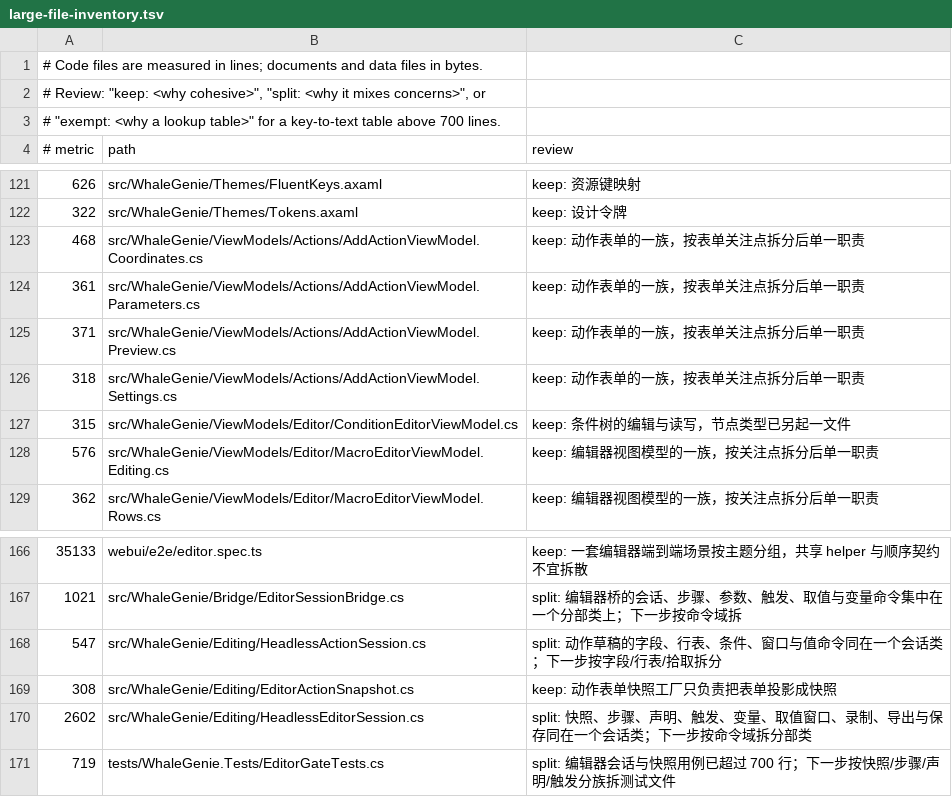
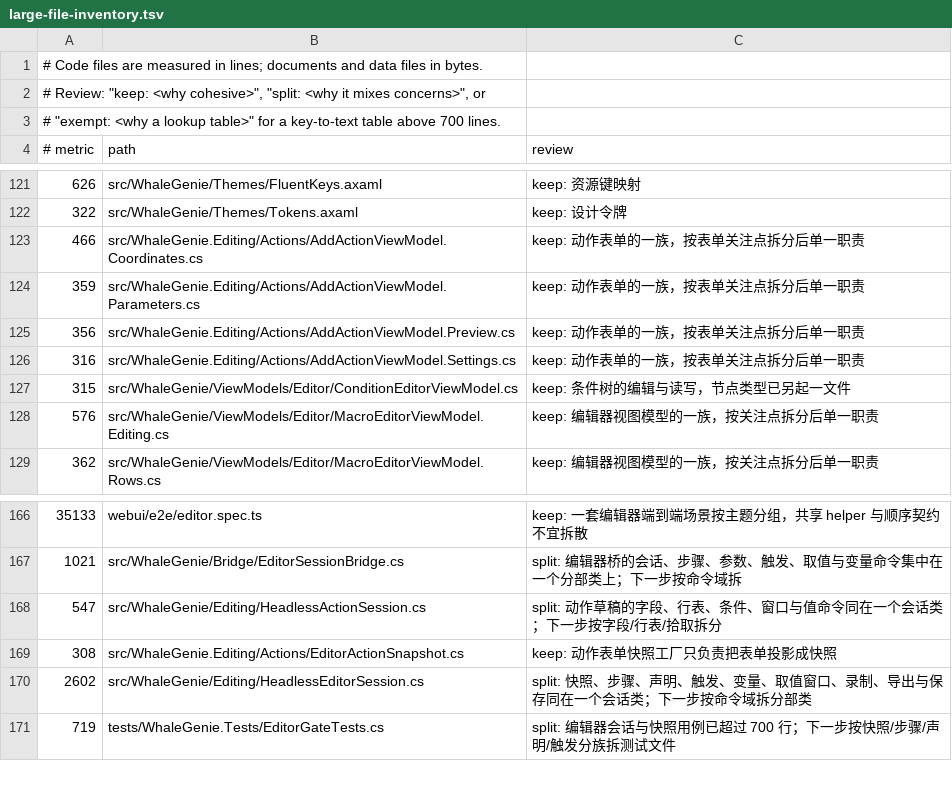
Before and after one commit to ilpoint/WhaleGenie, a TSV file: .githooks/large-file-inventory.tsv, drawn as a sheet; only a part is shown, gaps mark what is left out.

```diff
--- a/.githooks/large-file-inventory.tsv
+++ b/.githooks/large-file-inventory.tsv
@@ -122,6 +122,6 @@
 322	src/WhaleGenie/Themes/Tokens.axaml	keep: 设计令牌
-468	src/WhaleGenie/ViewModels/Actions/AddActionViewModel.Coordinates.cs	keep: 动作表单的一族，按表单关注点拆分后单一职责
-361	src/WhaleGenie/ViewModels/Actions/AddActionViewModel.Parameters.cs	keep: 动作表单的一族，按表单关注点拆分后单一职责
-371	src/WhaleGenie/ViewModels/Actions/AddActionViewModel.Preview.cs	keep: 动作表单的一族，按表单关注点拆分后单一职责
-318	src/WhaleGenie/ViewModels/Actions/AddActionViewModel.Settings.cs	keep: 动作表单的一族，按表单关注点拆分后单一职责
+466	src/WhaleGenie.Editing/Actions/AddActionViewModel.Coordinates.cs	keep: 动作表单的一族，按表单关注点拆分后单一职责
+359	src/WhaleGenie.Editing/Actions/AddActionViewModel.Parameters.cs	keep: 动作表单的一族，按表单关注点拆分后单一职责
+356	src/WhaleGenie.Editing/Actions/AddActionViewModel.Preview.cs	keep: 动作表单的一族，按表单关注点拆分后单一职责
+316	src/WhaleGenie.Editing/Actions/AddActionViewModel.Settings.cs	keep: 动作表单的一族，按表单关注点拆分后单一职责
 315	src/WhaleGenie/ViewModels/Editor/ConditionEditorViewModel.cs	keep: 条件树的编辑与读写，节点类型已另起一文件
@@ -168,3 +168,3 @@
 547	src/WhaleGenie/Editing/HeadlessActionSession.cs	split: 动作草稿的字段、行表、条件、窗口与值命令同在一个会话类；下一步按字段/行表/拾取拆分
-308	src/WhaleGenie/Editing/EditorActionSnapshot.cs	keep: 动作表单快照工厂只负责把表单投影成快照
+308	src/WhaleGenie.Editing/Actions/EditorActionSnapshot.cs	keep: 动作表单快照工厂只负责把表单投影成快照
 2602	src/WhaleGenie/Editing/HeadlessEditorSession.cs	split: 快照、步骤、声明、触发、变量、取值窗口、录制、导出与保存同在一个会话类；下一步按命令域拆分部类
```
Also changed, not shown: 16 other files.
